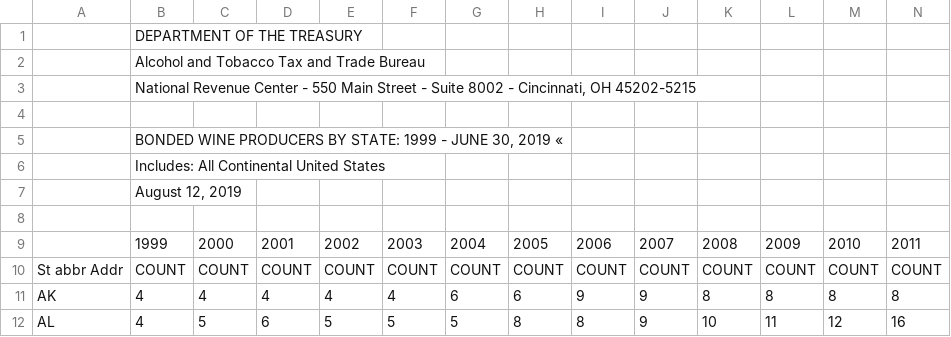
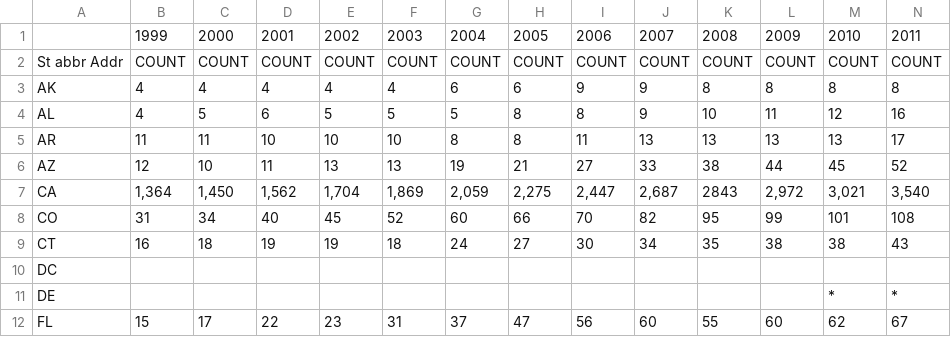
Before and after one commit to javarob/tomahawks, a CSV file: Data/q2-bonded-wine-producers-by-state-1999-june-2019.csv, drawn as a sheet; only a part is shown; the shorter side is filled out with more unchanged rows; rows hold the shown columns only; the diff names each change by its address in the sheet, - before the commit and + after, or states it on an @@ line.

```diff
--- a/Data/q2-bonded-wine-producers-by-state-1999-june-2019.csv
+++ b/Data/q2-bonded-wine-producers-by-state-1999-june-2019.csv
-row 1:  | DEPARTMENT OF THE TREASURY
-row 2:  | Alcohol and Tobacco Tax and Trade Bureau
-row 3:  | National Revenue Center - 550 Main Street - Suite 8002 - Cincinnati, OH 45202-5215
-row 4: (empty)
-row 5:  | BONDED WINE PRODUCERS BY STATE: 1999 - JUNE 30, 2019 «
-row 6:  | Includes: All Continental United States
-row 7:  | August 12, 2019
-row 8: (empty)
```
Also changed, not shown: 2 other files.
